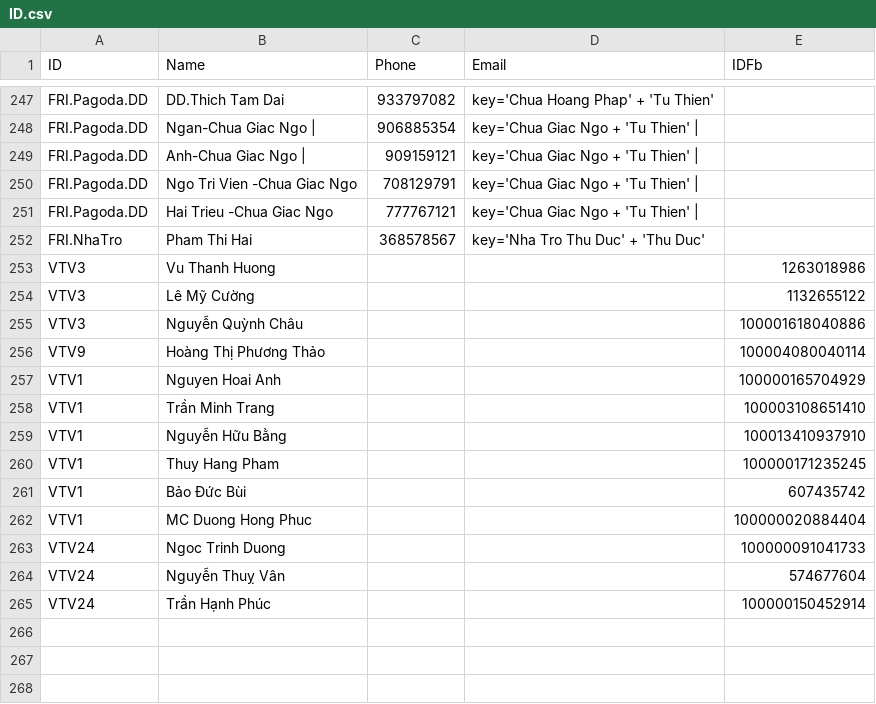
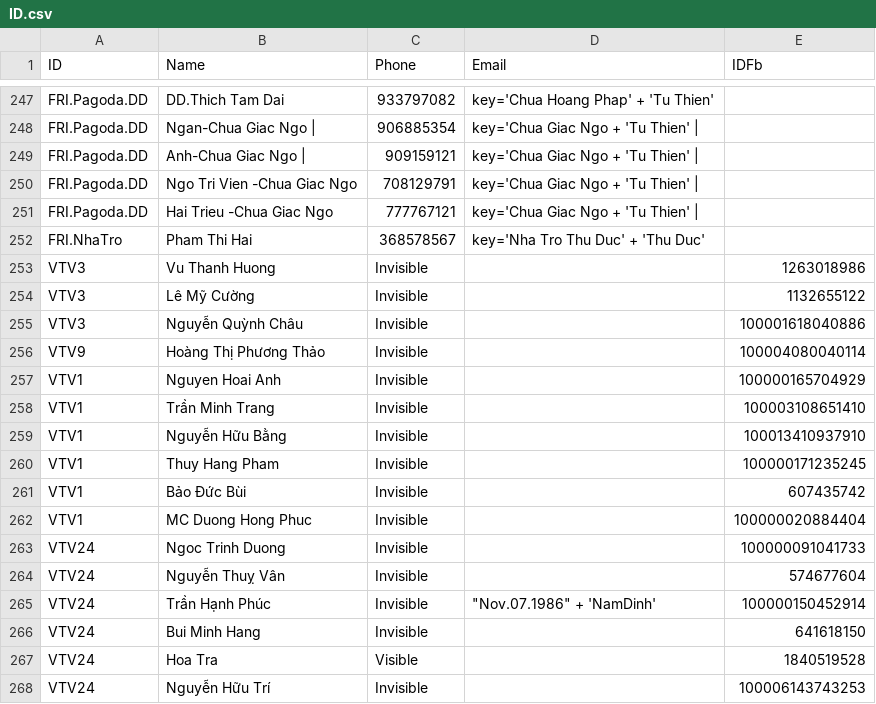
Before and after one commit to vuquangnguyen2016/Webpage, a CSV file: ID.csv, drawn as a sheet; only a part is shown, gaps mark what is left out.

Commit message:
update

```diff
--- a/ID.csv
+++ b/ID.csv
@@ -252,14 +252,17 @@ FRI.Pagoda.DD,  Hai Trieu -Chua Giac Ngo    ,777767121,            key='Chua Gia
 FRI.NhaTro  ,Pham Thi Hai  ,368578567,            key='Nha Tro Thu Duc' + 'Thu Duc'             ,
-VTV3,Vu Thanh Huong,,,1263018986
-VTV3,Lê Mỹ Cường,,,1132655122
-VTV3,Nguyễn Quỳnh Châu,,,100001618040886
-VTV9,Hoàng Thị Phương Thảo,,,100004080040114
-VTV1,Nguyen Hoai Anh,,,100000165704929
-VTV1,Trần Minh Trang,,,100003108651410
-VTV1,Nguyễn Hữu Bằng,,,100013410937910
-VTV1,Thuy Hang Pham,,,100000171235245
-VTV1,Bảo Đức Bùi,,,607435742
-VTV1,MC Duong Hong Phuc,,,100000020884404
-VTV24,Ngoc Trinh Duong,,,100000091041733
-VTV24,Nguyễn Thuỵ Vân,,,574677604
-VTV24,Trần Hạnh Phúc,,,100000150452914
+VTV3,Vu Thanh Huong,Invisible,,1263018986
+VTV3,Lê Mỹ Cường,Invisible,,1132655122
+VTV3,Nguyễn Quỳnh Châu,Invisible,,100001618040886
+VTV9,Hoàng Thị Phương Thảo,Invisible,,100004080040114
+VTV1,Nguyen Hoai Anh,Invisible,,100000165704929
+VTV1,Trần Minh Trang,Invisible,,100003108651410
+VTV1,Nguyễn Hữu Bằng,Invisible,,100013410937910
+VTV1,Thuy Hang Pham,Invisible,,100000171235245
+VTV1,Bảo Đức Bùi,Invisible,,607435742
+VTV1,MC Duong Hong Phuc,Invisible,,100000020884404
+VTV24,Ngoc Trinh Duong,Invisible,,100000091041733
+VTV24,Nguyễn Thuỵ Vân,Invisible,,574677604
+VTV24,Trần Hạnh Phúc,Invisible,"""Nov.07.1986""  + 'NamDinh'",100000150452914
+VTV24,Bui Minh Hang,Invisible,,641618150
+VTV24,Hoa Tra,Visible,,1840519528
+VTV24,Nguyễn Hữu Trí,Invisible,,100006143743253
```
